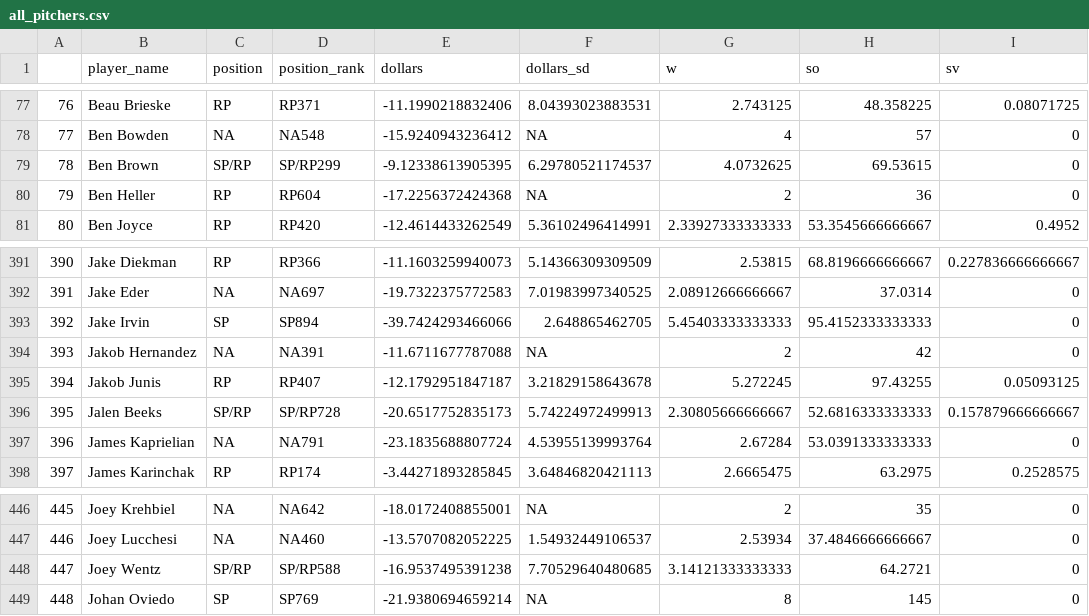
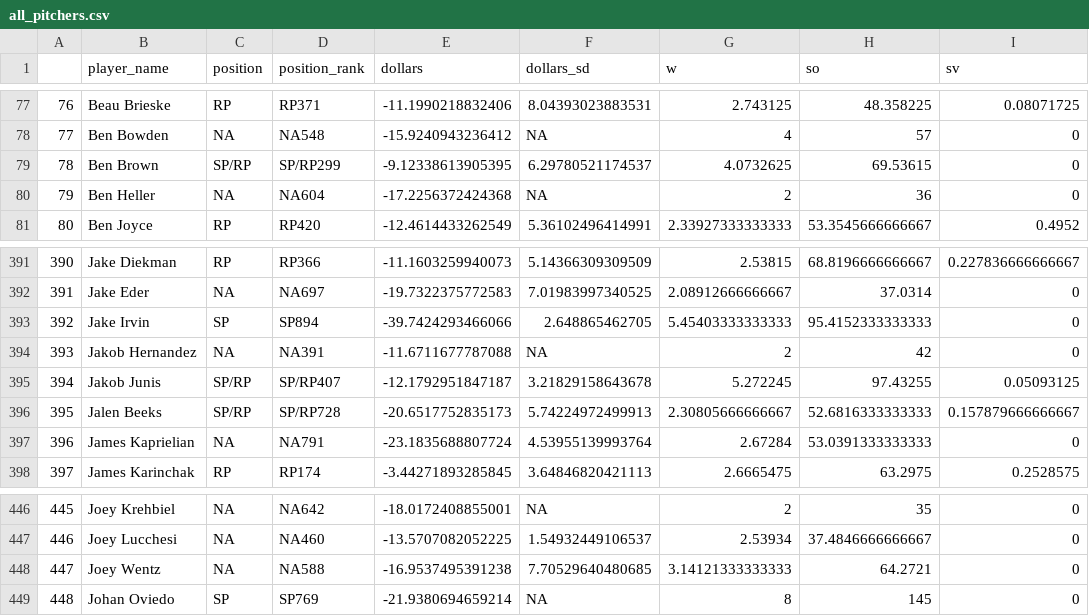
Before and after one commit to SamuelLachance/Betting, a CSV file: ottoneu/all_pitchers.csv, drawn as a sheet; only a part is shown, gaps mark what is left out; the diff names each change by its address in the sheet, - before the commit and + after, or states it on an @@ line.

```diff
--- a/ottoneu/all_pitchers.csv
+++ b/ottoneu/all_pitchers.csv
-C80 (position): RP
+C80 (position): NA
-D80 (position_rank): RP604
+D80 (position_rank): NA604
-C395 (position): RP
+C395 (position): SP/RP
-D395 (position_rank): RP407
+D395 (position_rank): SP/RP407
-C448 (position): SP/RP
+C448 (position): NA
-D448 (position_rank): SP/RP588
+D448 (position_rank): NA588
```
Also changed, not shown: ottoneu/bum_bum_pitchers.csv, ottoneu/dani_rojas_hitters.csv, 3 other files.
